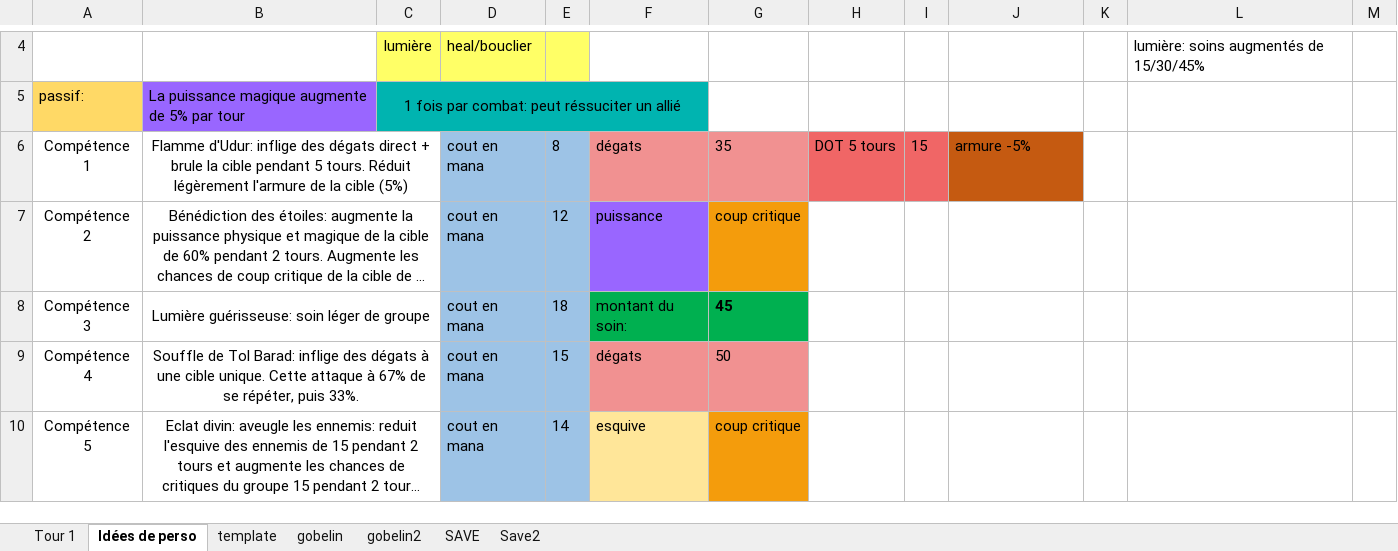
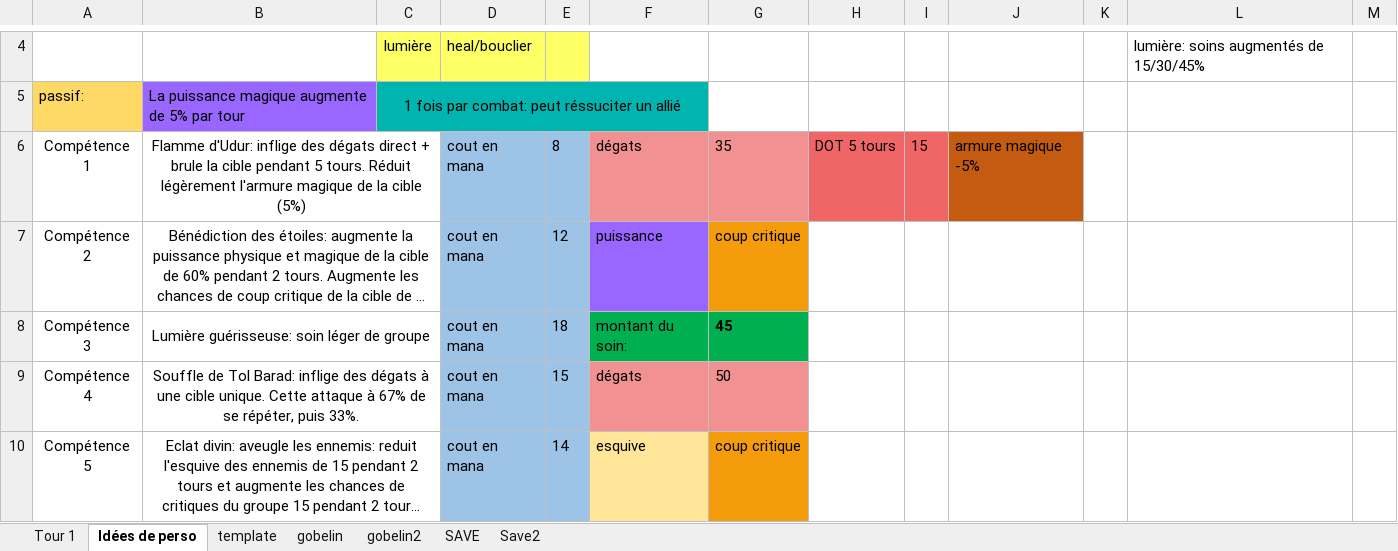
Before and after one commit to r0nd0ud0u/qt-rpg, an Excel workbook: docs/LOTR.xlsx, sheet Idées de perso, drawn as a sheet; only a part is shown, gaps mark what is left out; long unchanged cells end in …; values as stored, in another font and other column widths than the file's, no borders; the diff covers the shown part only; the diff names each change by its address in the sheet, - before the commit and + after, or states it on an @@ line.

```diff
--- a/docs/LOTR.xlsx (sheet Idées de perso)
+++ b/docs/LOTR.xlsx (sheet Idées de perso)
-B6: …légèrement l'armure de la…
+B6: …légèrement l'armure magique de la…
-J6: armure -5%
+J6: armure magique -5%
```
Also changed, not shown: 9 edited cells and cell formats elsewhere in this sheet, sheet Save2, sheet Tour 1, sheet gobelin, sheet gobelin2, sheet SAVE, 3 other files.
